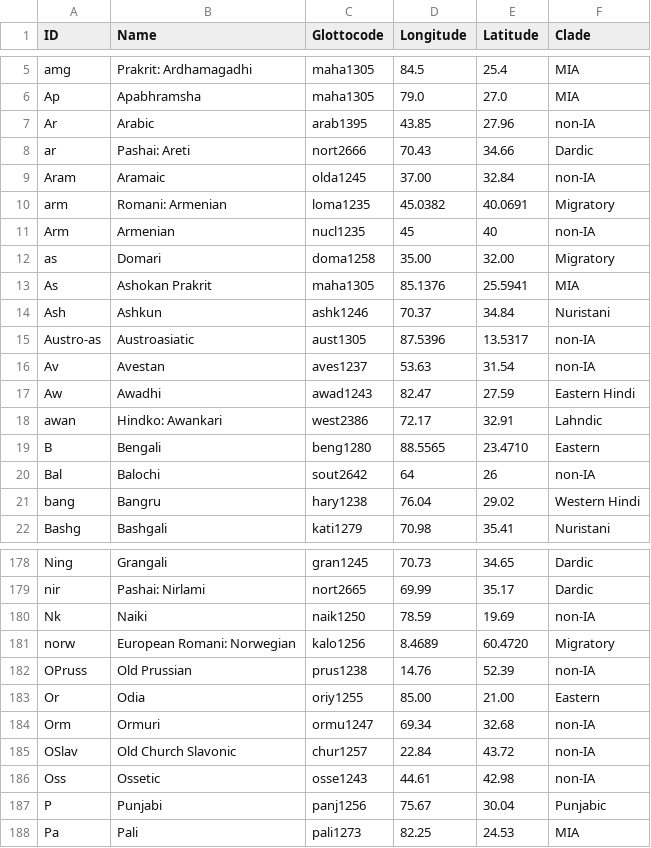
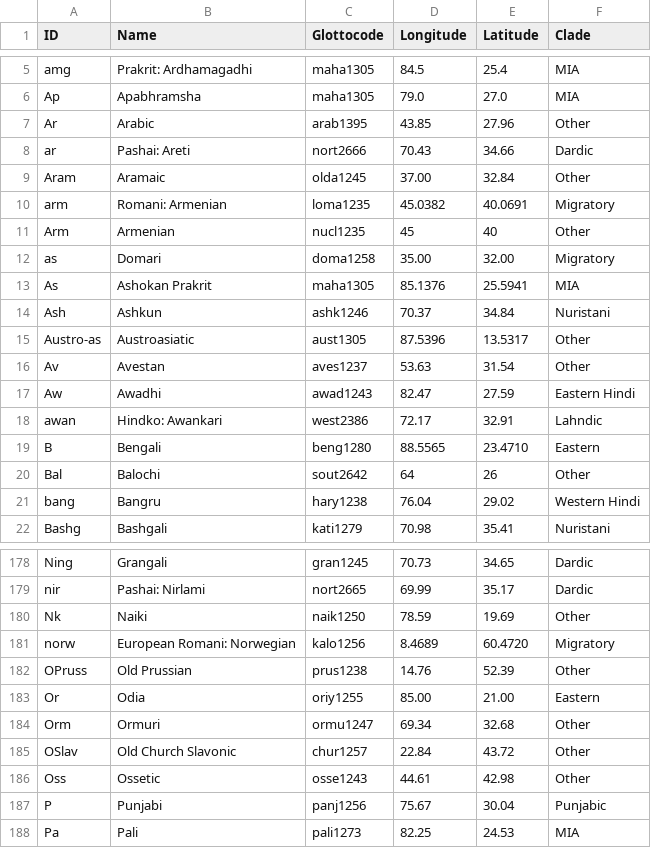
Before and after one commit to moli-mandala/data, a CSV file: cldf/languages.csv, drawn as a sheet; only a part is shown, gaps mark what is left out; the diff covers the shown part only.

Commit message:
non-IA > Other, fix Waigali and Ishkashimi

```diff
--- a/cldf/languages.csv
+++ b/cldf/languages.csv
@@ -6,7 +6,7 @@ amg,Prakrit: Ardhamagadhi,maha1305,84.5,25.4,MIA
 Ap,Apabhramsha,maha1305,79.0,27.0,MIA
-Ar,Arabic,arab1395,43.85,27.96,non-IA
+Ar,Arabic,arab1395,43.85,27.96,Other
 ar,Pashai: Areti,nort2666,70.43,34.66,Dardic
-Aram,Aramaic,olda1245,37.00,32.84,non-IA
+Aram,Aramaic,olda1245,37.00,32.84,Other
 arm,Romani: Armenian,loma1235,45.0382,40.0691,Migratory
-Arm,Armenian,nucl1235,45,40,non-IA
+Arm,Armenian,nucl1235,45,40,Other
 as,Domari,doma1258,35.00,32.00,Migratory
@@ -14,4 +14,4 @@ As,Ashokan Prakrit,maha1305,85.1376,25.5941,MIA
 Ash,Ashkun,ashk1246,70.37,34.84,Nuristani
-Austro-as,Austroasiatic,aust1305,87.5396,13.5317,non-IA
-Av,Avestan,aves1237,53.63,31.54,non-IA
+Austro-as,Austroasiatic,aust1305,87.5396,13.5317,Other
+Av,Avestan,aves1237,53.63,31.54,Other
 Aw,Awadhi,awad1243,82.47,27.59,Eastern Hindi
@@ -19,3 +19,3 @@ awan,Hindko: Awankari,west2386,72.17,32.91,Lahndic
 B,Bengali,beng1280,88.5565,23.4710,Eastern
-Bal,Balochi,sout2642,64,26,non-IA
+Bal,Balochi,sout2642,64,26,Other
 bang,Bangru,hary1238,76.04,29.02,Western Hindi
@@ -179,9 +179,9 @@ Ning,Grangali,gran1245,70.73,34.65,Dardic
 nir,Pashai: Nirlami,nort2665,69.99,35.17,Dardic
-Nk,Naiki,naik1250,78.59,19.69,non-IA
+Nk,Naiki,naik1250,78.59,19.69,Other
 norw,European Romani: Norwegian,kalo1256,8.4689,60.4720,Migratory
-OPruss,Old Prussian,prus1238,14.76,52.39,non-IA
+OPruss,Old Prussian,prus1238,14.76,52.39,Other
 Or,Odia,oriy1255,85.00,21.00,Eastern
-Orm,Ormuri,ormu1247,69.34,32.68,non-IA
-OSlav,Old Church Slavonic,chur1257,22.84,43.72,non-IA
-Oss,Ossetic,osse1243,44.61,42.98,non-IA
+Orm,Ormuri,ormu1247,69.34,32.68,Other
+OSlav,Old Church Slavonic,chur1257,22.84,43.72,Other
+Oss,Ossetic,osse1243,44.61,42.98,Other
 P,Punjabi,panj1256,75.67,30.04,Punjabic
```
Also changed, not shown: 46 edited cells elsewhere in this file.
